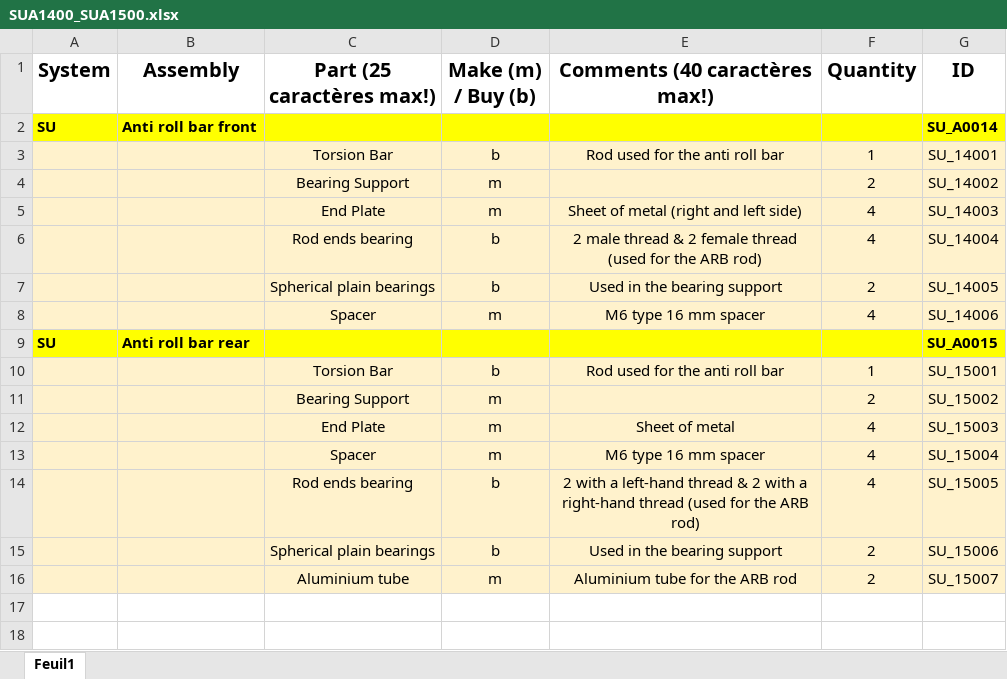
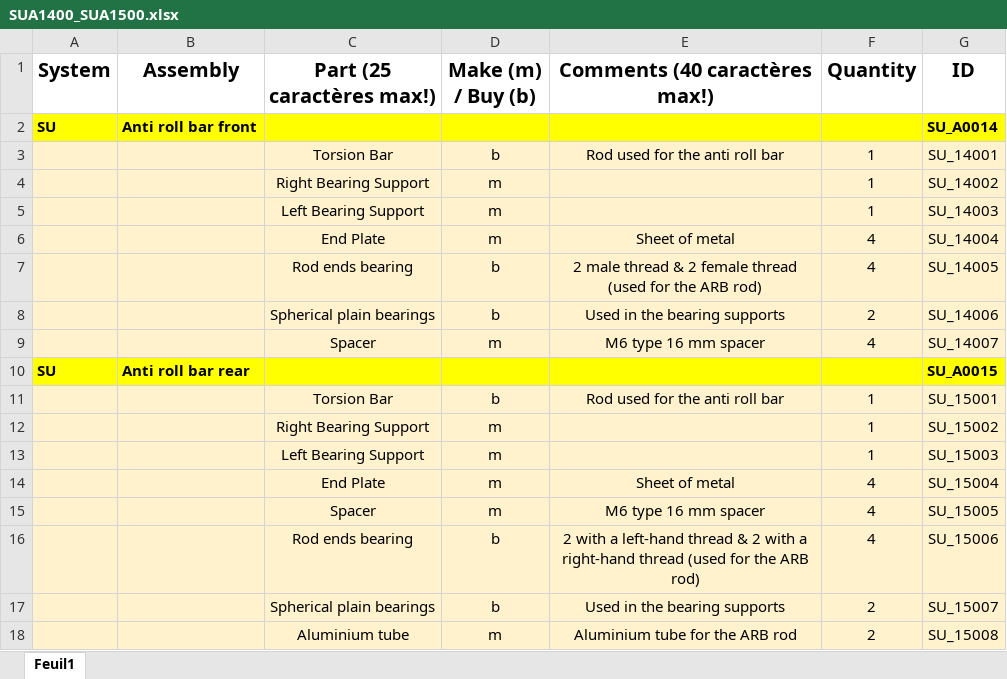
Before and after one commit to EOSCogniton/STUF2019, an Excel workbook: CR - Cost Report/BOM/SU/SUA1400_SUA1500.xlsx, sheet Feuil1, drawn as a sheet; values as stored, in another font and other column widths than the file's, no borders; addresses are those after the commit; the diff names each change by its address in the sheet, - before the commit and + after, or states it on an @@ line.

Commit message:
cost maj

```diff
--- a/CR - Cost Report/BOM/SU/SUA1400_SUA1500.xlsx (sheet Feuil1)
+++ b/CR - Cost Report/BOM/SU/SUA1400_SUA1500.xlsx (sheet Feuil1)
-C4 (Part (25 caractères max!)): Bearing Support
+C4 (Part (25 caractères max!)): Right Bearing Support
-F4 (Quantity): 2
+F4 (Quantity): 1
+row 5:  |  | Left Bearing Support | m |  | 1 | SU_14003
-E6 (Comments (40 caractères max!)): Sheet of metal (right and left side)
+E6 (Comments (40 caractères max!)): Sheet of metal
-G6 (ID): SU_14003
+G6 (ID): SU_14004
-G7 (ID): SU_14004
+G7 (ID): SU_14005
-E8 (Comments (40 caractères max!)): Used in the bearing support
+E8 (Comments (40 caractères max!)): Used in the bearing supports
-G8 (ID): SU_14005
+G8 (ID): SU_14006
-G9 (ID): SU_14006
+G9 (ID): SU_14007
-C12 (Part (25 caractères max!)): Bearing Support
+C12 (Part (25 caractères max!)): Right Bearing Support
-F12 (Quantity): 2
+F12 (Quantity): 1
+row 13:  |  | Left Bearing Support | m |  | 1 | SU_15003
-G14 (ID): SU_15003
+G14 (ID): SU_15004
-G15 (ID): SU_15004
+G15 (ID): SU_15005
-G16 (ID): SU_15005
+G16 (ID): SU_15006
-E17 (Comments (40 caractères max!)): Used in the bearing support
+E17 (Comments (40 caractères max!)): Used in the bearing supports
-G17 (ID): SU_15006
+G17 (ID): SU_15007
-G18 (ID): SU_15007
+G18 (ID): SU_15008
```
Also changed, not shown: CR - Cost Report/BOM/SU/SUA0500_to_SUA0800.xlsx.
